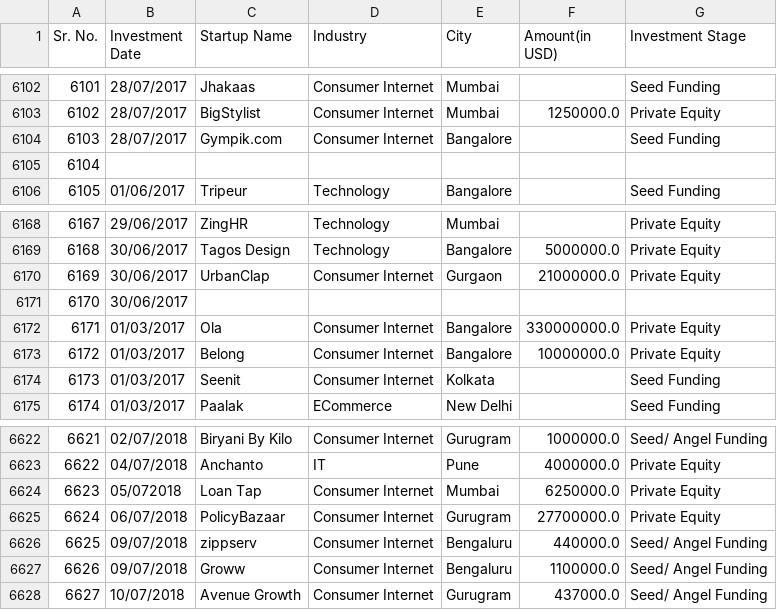
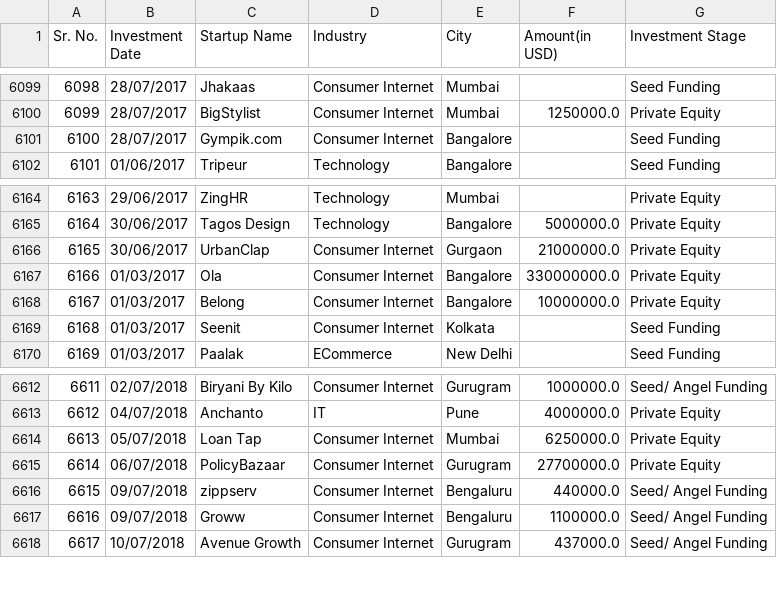
Before and after one commit to Avanith73/CS215-Project, a CSV file: Datasets/merged.csv, drawn as a sheet; only a part is shown, gaps mark what is left out; removed rows and columns are numbered as before the commit, all else as after; the diff covers the shown part only; the diff names each change by its address in the sheet, - before the commit and + after, or states it on an @@ line.

```diff
--- a/Datasets/merged.csv
+++ b/Datasets/merged.csv
@@ column A (Sr. No.) renumbered from row 5851 down @@
-row 6105: 6104
-row 6171: 6170 | 30/06/2017
-B6614 (Investment Date): 05/072018
+B6614 (Investment Date): 05/07/2018
```
Also changed, not shown: 8 removed rows elsewhere in this file.
